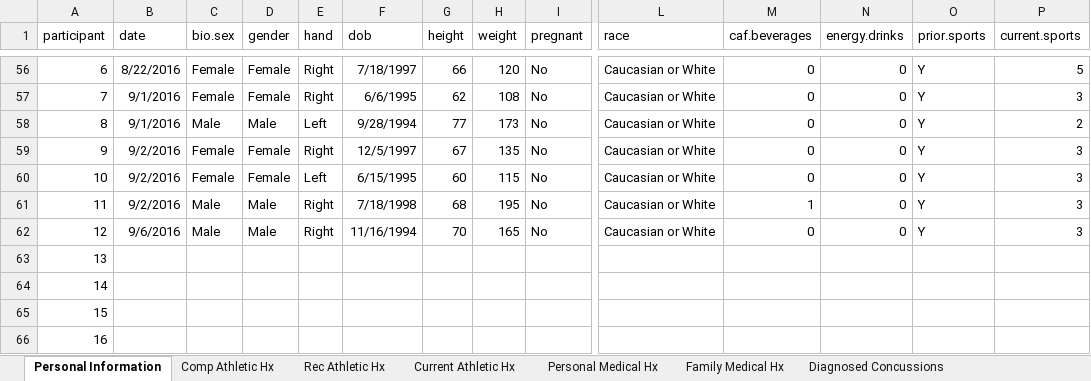
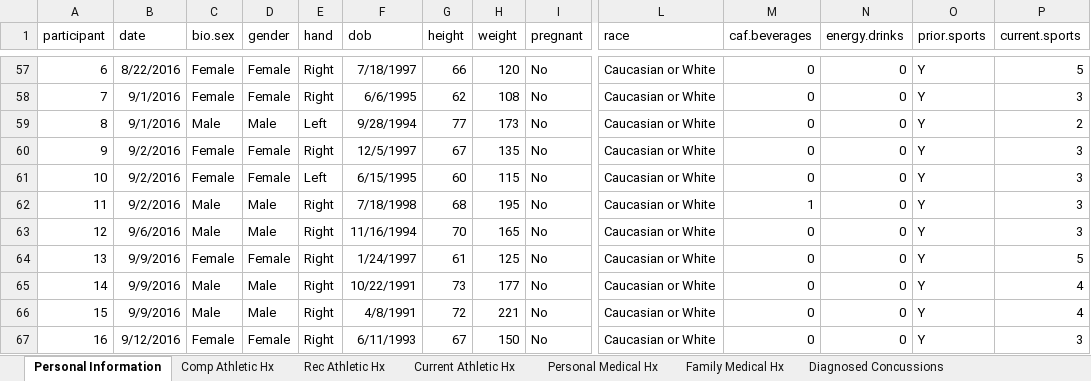
Before and after one commit to araikes/Dissertation, an Excel workbook: Data Files/Participant Information.xlsx, sheet Personal Information, drawn as a sheet; only a part is shown, gaps mark what is left out; values as stored, in another font and other column widths than the file's, no borders; addresses are those after the commit; the diff covers the shown part only; the diff names each change by its address in the sheet, - before the commit and + after, or states it on an @@ line.

```diff
--- a/Data Files/Participant Information.xlsx (sheet Personal Information)
+++ b/Data Files/Participant Information.xlsx (sheet Personal Information)
-B64:B66 (date): (empty)
+B64:B66 (date): 9/9/2016
-C64 (bio.sex): (empty)
+C64 (bio.sex): Female
-D64 (gender): (empty)
+D64 (gender): Female
-E64:E67 (hand): (empty)
+E64:E67 (hand): Right
-F64 (dob): (empty)
+F64 (dob): 1/24/1997
-G64 (height): (empty)
+G64 (height): 61
-H64 (weight): (empty)
+H64 (weight): 125
-I64:I67 (pregnant): (empty)
+I64:I67 (pregnant): No
-L64:L67 (race): (empty)
+L64:L67 (race): Caucasian or White
-M64:M67 (caf.beverages): (empty)
+M64:M67 (caf.beverages): 0
-N64:N67 (energy.drinks): (empty)
+N64:N67 (energy.drinks): 0
-O64:O67 (prior.sports): (empty)
+O64:O67 (prior.sports): Y
-P64 (current.sports): (empty)
+P64 (current.sports): 5
-C65:C66 (bio.sex): (empty)
+C65:C66 (bio.sex): Male
-D65:D66 (gender): (empty)
+D65:D66 (gender): Male
-F65 (dob): (empty)
+F65 (dob): 10/22/1991
-G65 (height): (empty)
+G65 (height): 73
-H65 (weight): (empty)
+H65 (weight): 177
-P65:P66 (current.sports): (empty)
+P65:P66 (current.sports): 4
-F66 (dob): (empty)
+F66 (dob): 4/8/1991
-G66 (height): (empty)
+G66 (height): 72
-H66 (weight): (empty)
+H66 (weight): 221
-B67 (date): (empty)
+B67 (date): 9/12/2016
-C67 (bio.sex): (empty)
+C67 (bio.sex): Female
-D67 (gender): (empty)
+D67 (gender): Female
-F67 (dob): (empty)
+F67 (dob): 6/11/1993
-G67 (height): (empty)
+G67 (height): 67
-H67 (weight): (empty)
+H67 (weight): 150
-P67 (current.sports): (empty)
+P67 (current.sports): 3
```
Also changed, not shown: 100 added rows and 136 edited cells elsewhere in this sheet, sheet Comp Athletic Hx, sheet Personal Medical Hx, sheet Rec Athletic Hx, sheet Concussion Symptoms, sheet Current Athletic Hx, sheet Suspected Concussions, 2 more sheets, 1 other file.
